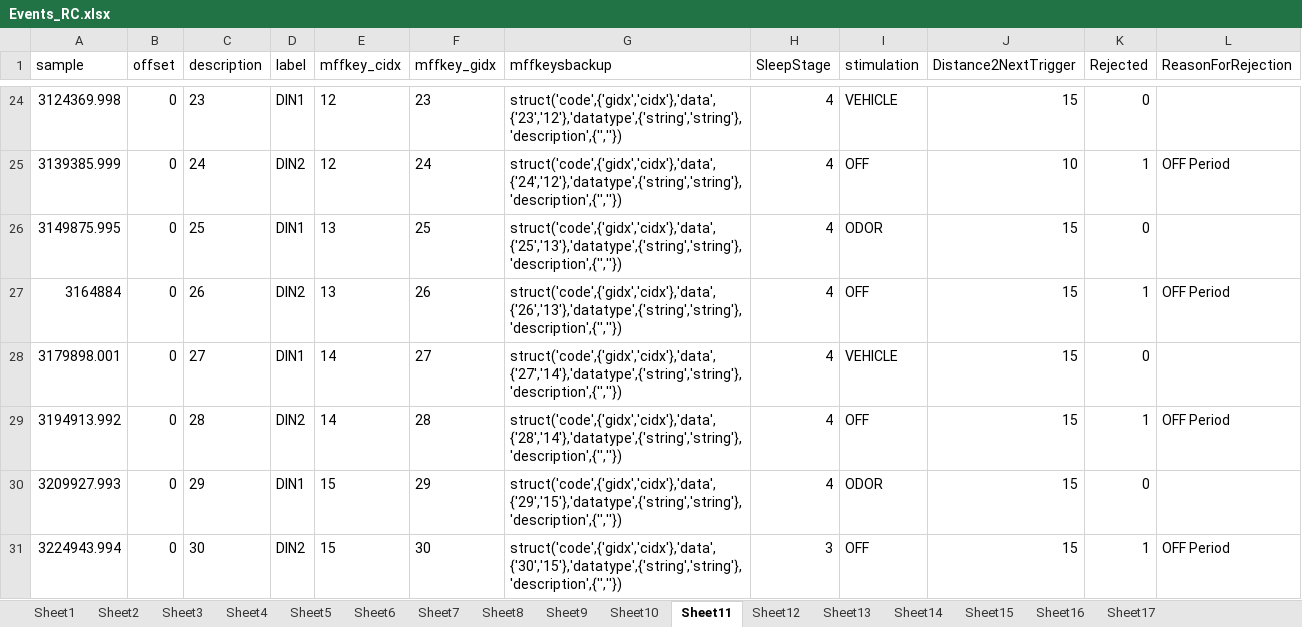
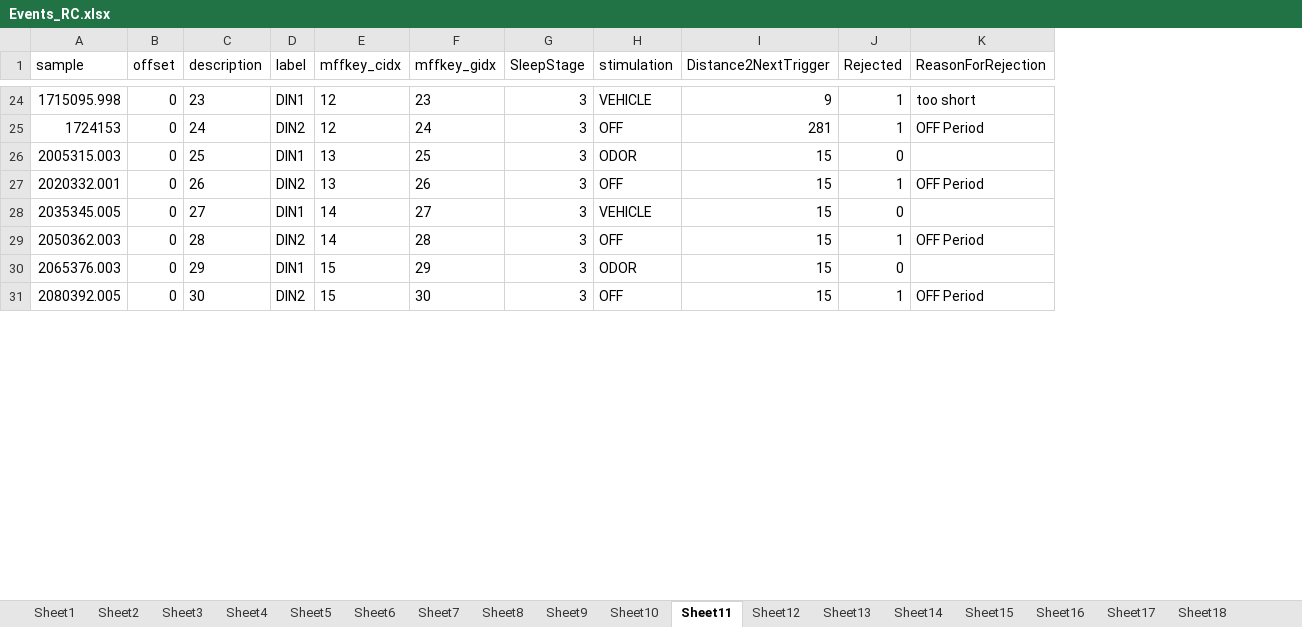
Before and after one commit to jens-k/rc_preproc, an Excel workbook: Events_RC.xlsx, sheet Sheet11, drawn as a sheet; only a part is shown, gaps mark what is left out; values as stored, in another font and other column widths than the file's, no borders; removed rows and columns are numbered as before the commit, all else as after; the diff covers the shown part only; the diff names each change by its address in the sheet, - before the commit and + after, or states it on an @@ line.

```diff
--- a/Events_RC.xlsx (sheet Sheet11)
+++ b/Events_RC.xlsx (sheet Sheet11)
+sheet tab: Sheet18
-column G (mffkeysbackup), rows 24-31: struct('code',{'gidx','cidx'},'data',{'23','12'},'datatype',{'string','string'},'description',{'',''}) | struct('code',{'gidx','cidx'},'data',{'24','12'},'datatype',{'string','string'},'description',{'',''}) | struct('code',{'gidx','cidx'},'data',{'25','13'},'datatype',{'string','string'},'description',{'',''}) | struct('code',{'gidx','cidx'},'data',{'26','13'},'datatype',{'string','string'},'description',{'',''}) | struct('code',{'gidx','cidx'},'data',{'27','14'},'datatype',{'string','string'},'description',{'',''}) | struct('code',{'gidx','cidx'},'data',{'28','14'},'datatype',{'string','string'},'description',{'',''}) | struct('code',{'gidx','cidx'},'data',{'29','15'},'datatype',{'string','string'},'description',{'',''}) | struct('code',{'gidx','cidx'},'data',{'30','15'},'datatype',{'string','string'},'description',{'',''})
-A24 (sample): 3124369.998
+A24 (sample): 1715095.998
-G24:G30 (SleepStage): 4
+G24:G30 (SleepStage): 3
-I24 (Distance2NextTrigger): 15
+I24 (Distance2NextTrigger): 9
-J24 (Rejected): 0
+J24 (Rejected): 1
-K24 (ReasonForRejection): (empty)
+K24 (ReasonForRejection): too short
-A25 (sample): 3139385.999
+A25 (sample): 1724153
-I25 (Distance2NextTrigger): 10
+I25 (Distance2NextTrigger): 281
-A26 (sample): 3149875.995
+A26 (sample): 2005315.003
-A27 (sample): 3164884
+A27 (sample): 2020332.001
-A28 (sample): 3179898.001
+A28 (sample): 2035345.005
-A29 (sample): 3194913.992
+A29 (sample): 2050362.003
-A30 (sample): 3209927.993
+A30 (sample): 2065376.003
-A31 (sample): 3224943.994
+A31 (sample): 2080392.005
```
Also changed, not shown: other rows of this sheet, sheet Sheet6, sheet Sheet17, sheet Sheet9, sheet Sheet1, sheet Sheet13, sheet Sheet14, 10 more sheets, other sheet tabs, 6 other files.
